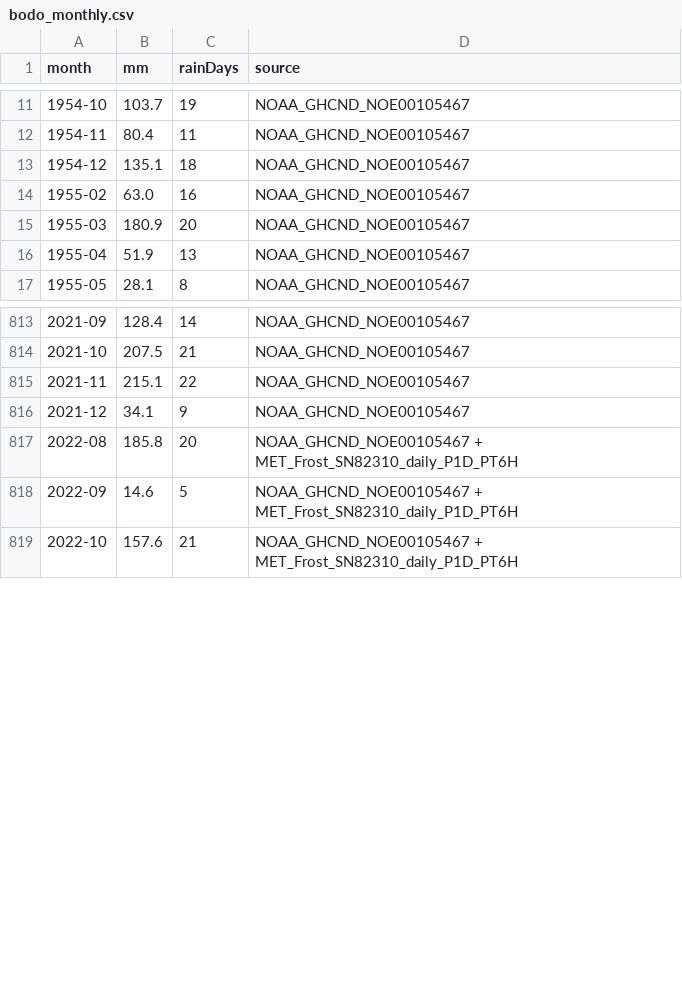
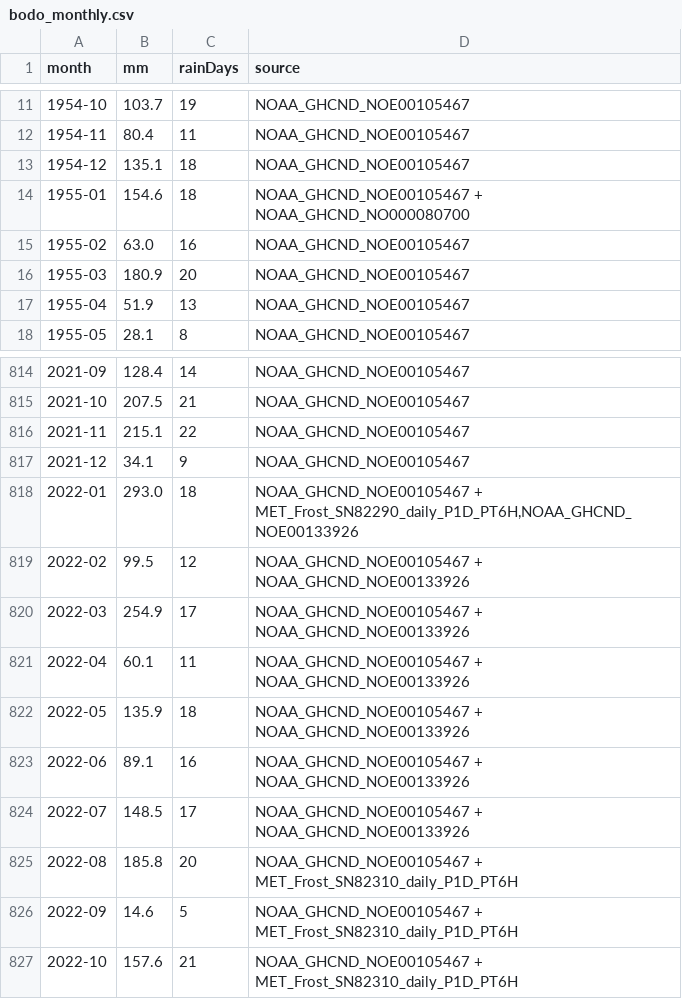
Before and after one commit to meimaimai2025/regntid, a CSV file: dist/bodo_monthly.csv, drawn as a sheet; only a part is shown, gaps mark what is left out.

```diff
--- a/dist/bodo_monthly.csv
+++ b/dist/bodo_monthly.csv
@@ -13,2 +13,3 @@ month,mm,rainDays,source
 1954-12,135.1,18,NOAA_GHCND_NOE00105467
+1955-01,154.6,18,NOAA_GHCND_NOE00105467 + NOAA_GHCND_NO000080700
 1955-02,63.0,16,NOAA_GHCND_NOE00105467
@@ -816,2 +817,9 @@ month,mm,rainDays,source
 2021-12,34.1,9,NOAA_GHCND_NOE00105467
+2022-01,293.0,18,"NOAA_GHCND_NOE00105467 + MET_Frost_SN82290_daily_P1D_PT6H,NOAA_GHCND_NOE00133926"
+2022-02,99.5,12,NOAA_GHCND_NOE00105467 + NOAA_GHCND_NOE00133926
+2022-03,254.9,17,NOAA_GHCND_NOE00105467 + NOAA_GHCND_NOE00133926
+2022-04,60.1,11,NOAA_GHCND_NOE00105467 + NOAA_GHCND_NOE00133926
+2022-05,135.9,18,NOAA_GHCND_NOE00105467 + NOAA_GHCND_NOE00133926
+2022-06,89.1,16,NOAA_GHCND_NOE00105467 + NOAA_GHCND_NOE00133926
+2022-07,148.5,17,NOAA_GHCND_NOE00105467 + NOAA_GHCND_NOE00133926
 2022-08,185.8,20,NOAA_GHCND_NOE00105467 + MET_Frost_SN82310_daily_P1D_PT6H
```
Also changed, not shown: 21 other files.
